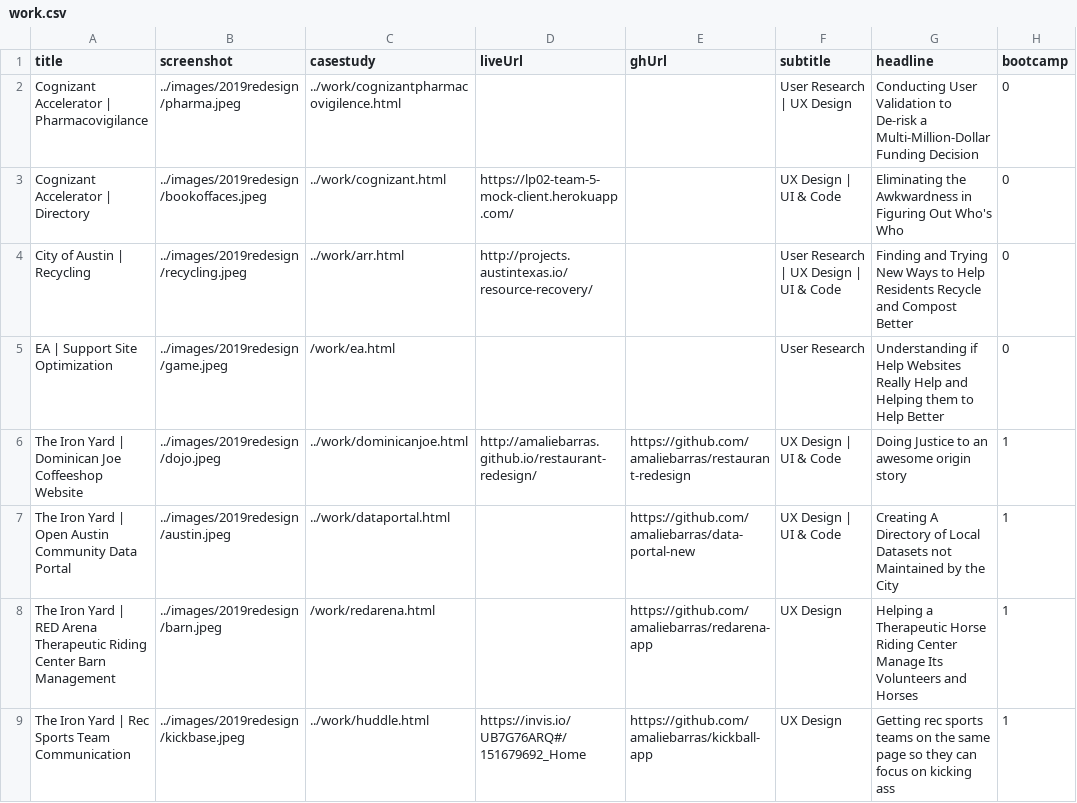
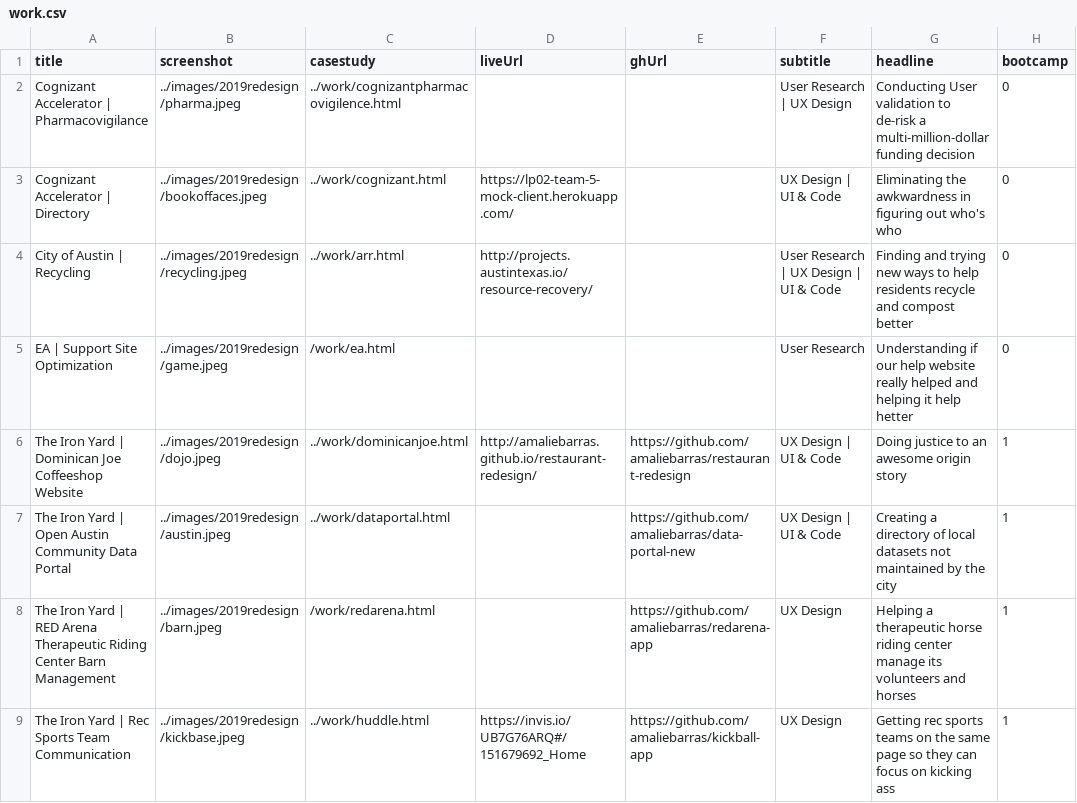
Before and after one commit to amaliebarras/amaliebarras.github.io, a CSV file: _data/work.csv, drawn as a sheet.

Commit message:
Update work.csv

```diff
--- a/_data/work.csv
+++ b/_data/work.csv
@@ -1,9 +1,9 @@
 title,screenshot,casestudy,liveUrl,ghUrl,subtitle,headline,bootcamp
-Cognizant Accelerator | Pharmacovigilance,../images/2019redesign/pharma.jpeg,../work/cognizantpharmacovigilence.html,,,User Research | UX Design,Conducting User Validation to De-risk a Multi-Million-Dollar Funding Decision,0
-Cognizant Accelerator | Directory,../images/2019redesign/bookoffaces.jpeg,../work/cognizant.html,https://lp02-team-5-mock-client.herokuapp.com/,,UX Design | UI & Code,Eliminating the Awkwardness in Figuring Out Who's Who,0
-City of Austin | Recycling,../images/2019redesign/recycling.jpeg,../work/arr.html,http://projects.austintexas.io/resource-recovery/,,User Research | UX Design | UI & Code,Finding and Trying New Ways to Help Residents Recycle and Compost Better,0
-EA | Support Site Optimization,../images/2019redesign/game.jpeg,/work/ea.html,,,User Research,Understanding if Help Websites Really Help and Helping them to Help Better,0
-The Iron Yard | Dominican Joe Coffeeshop Website,../images/2019redesign/dojo.jpeg,../work/dominicanjoe.html,http://amaliebarras.github.io/restaurant-redesign/,https://github.com/amaliebarras/restaurant-redesign, UX Design | UI & Code,Doing Justice to an awesome origin story,1
-The Iron Yard | Open Austin Community Data Portal,../images/2019redesign/austin.jpeg,../work/dataportal.html,,https://github.com/amaliebarras/data-portal-new, UX Design | UI & Code,Creating A Directory of Local Datasets not Maintained by the City,1
-The Iron Yard | RED Arena Therapeutic Riding Center Barn Management,../images/2019redesign/barn.jpeg,/work/redarena.html,,https://github.com/amaliebarras/redarena-app,UX Design,Helping a Therapeutic Horse Riding Center Manage Its Volunteers and Horses,1
+Cognizant Accelerator | Pharmacovigilance,../images/2019redesign/pharma.jpeg,../work/cognizantpharmacovigilence.html,,,User Research | UX Design,Conducting User validation to de-risk a multi-million-dollar funding decision,0
+Cognizant Accelerator | Directory,../images/2019redesign/bookoffaces.jpeg,../work/cognizant.html,https://lp02-team-5-mock-client.herokuapp.com/,,UX Design | UI & Code,Eliminating the awkwardness in figuring out who's who,0
+City of Austin | Recycling,../images/2019redesign/recycling.jpeg,../work/arr.html,http://projects.austintexas.io/resource-recovery/,,User Research | UX Design | UI & Code,Finding and trying new ways to help residents recycle and compost better,0
+EA | Support Site Optimization,../images/2019redesign/game.jpeg,/work/ea.html,,,User Research,Understanding if our help website really helped and helping it help hetter,0
+The Iron Yard | Dominican Joe Coffeeshop Website,../images/2019redesign/dojo.jpeg,../work/dominicanjoe.html,http://amaliebarras.github.io/restaurant-redesign/,https://github.com/amaliebarras/restaurant-redesign, UX Design | UI & Code,Doing justice to an awesome origin story,1
+The Iron Yard | Open Austin Community Data Portal,../images/2019redesign/austin.jpeg,../work/dataportal.html,,https://github.com/amaliebarras/data-portal-new, UX Design | UI & Code,Creating a directory of local datasets not maintained by the city,1
+The Iron Yard | RED Arena Therapeutic Riding Center Barn Management,../images/2019redesign/barn.jpeg,/work/redarena.html,,https://github.com/amaliebarras/redarena-app,UX Design,Helping a therapeutic horse riding center manage its volunteers and horses,1
 The Iron Yard | Rec Sports Team Communication,../images/2019redesign/kickbase.jpeg,../work/huddle.html,https://invis.io/UB7G76ARQ#/151679692_Home,https://github.com/amaliebarras/kickball-app, UX Design,Getting rec sports teams on the same page so they can focus on kicking ass,1
```
